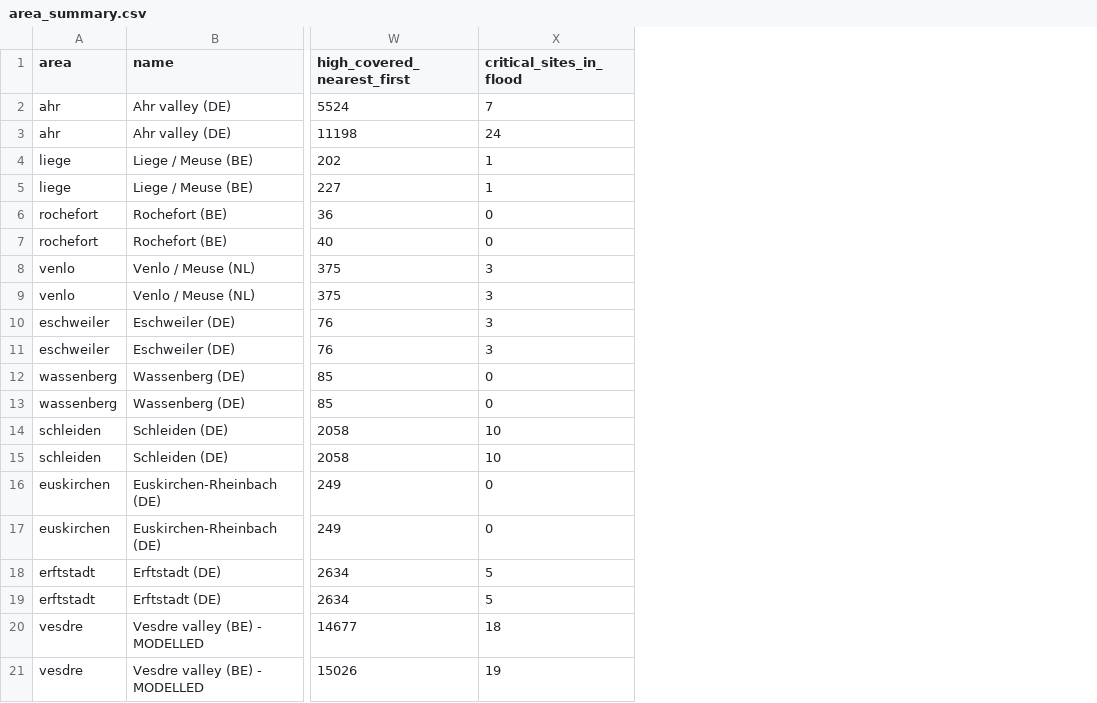
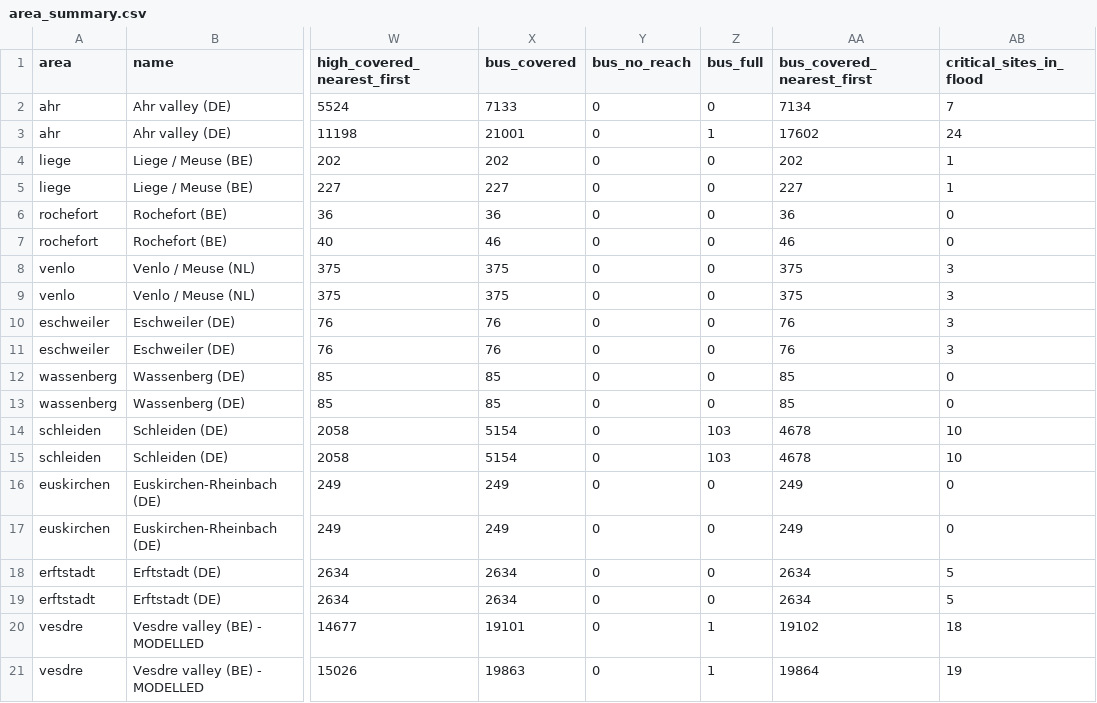
Before and after one commit to LNNRT-STN/eu-ai, a CSV file: outputs/data/area_summary.csv, drawn as a sheet; only a part is shown, gaps mark what is left out; the diff names each change by its address in the sheet, - before the commit and + after, or states it on an @@ line.

```diff
--- a/outputs/data/area_summary.csv
+++ b/outputs/data/area_summary.csv
+column X (bus_covered), rows 2-21: 7133 | 21001 | 202 | 227 | 36 | 46 | 375 | 375 | 76 | 76 | 85 | 85 | 5154 | 5154 | 249 | 249 | 2634 | 2634 | 19101 | 19863
+column Y (bus_no_reach), rows 2-21: all 0
+column Z (bus_full), rows 2-21: 0 | 1 | 0 | 0 | 0 | 0 | 0 | 0 | 0 | 0 | 0 | 0 | 103 | 103 | 0 | 0 | 0 | 0 | 1 | 1
+column AA (bus_covered_nearest_first), rows 2-21: 7134 | 17602 | 202 | 227 | 36 | 46 | 375 | 375 | 76 | 76 | 85 | 85 | 4678 | 4678 | 249 | 249 | 2634 | 2634 | 19102 | 19864
```
Also changed, not shown: outputs/data/app_towns.csv, 19 other files.
